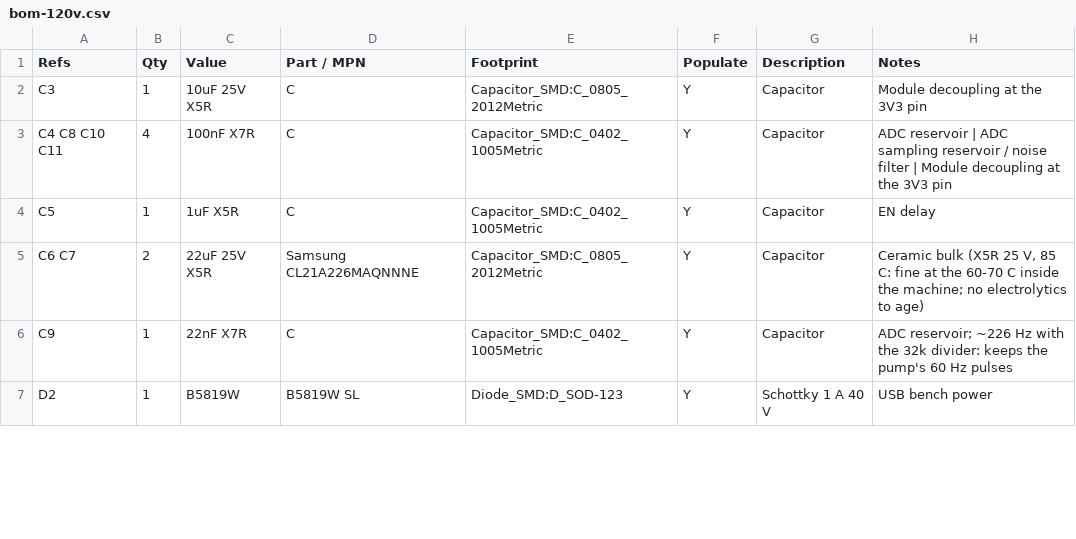
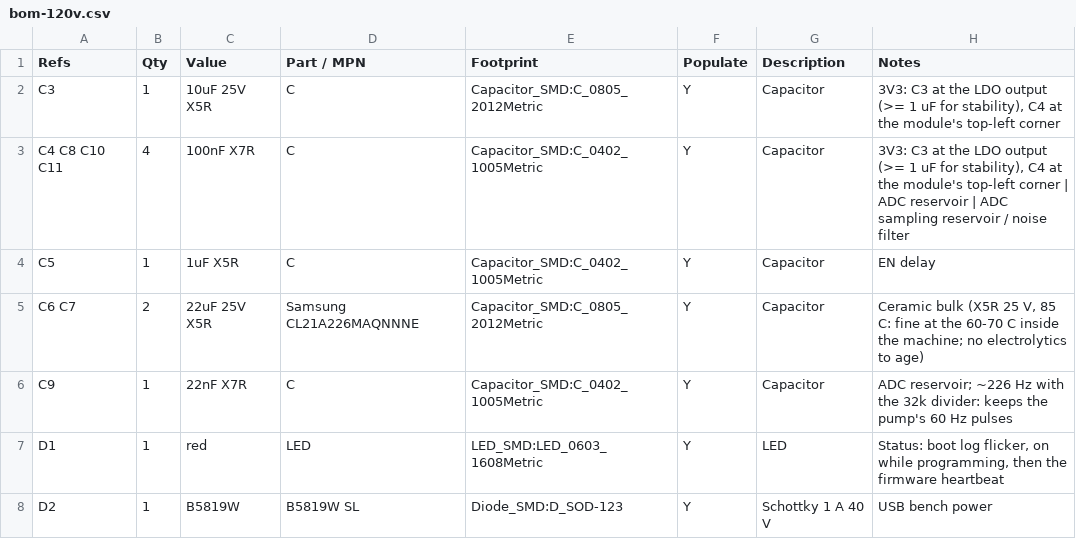
Before and after one commit to brensch/coffee, a CSV file: hardware/controller/build/bom-120v.csv, drawn as a sheet; only a part is shown; the diff covers the shown part only.

```diff
--- a/hardware/controller/build/bom-120v.csv
+++ b/hardware/controller/build/bom-120v.csv
@@ -1,4 +1,4 @@
 Refs,Qty,Value,Part / MPN,Footprint,Populate,Description,Notes
-C3,1,10uF 25V X5R,C,Capacitor_SMD:C_0805_2012Metric,Y,Capacitor,Module decoupling at the 3V3 pin
-C4 C8 C10 C11,4,100nF X7R,C,Capacitor_SMD:C_0402_1005Metric,Y,Capacitor,ADC reservoir | ADC sampling reservoir / noise filter | Module decoupling at the 3V3 pin
+C3,1,10uF 25V X5R,C,Capacitor_SMD:C_0805_2012Metric,Y,Capacitor,"3V3: C3 at the LDO output (>= 1 uF for stability), C4 at the module's top-left corner"
+C4 C8 C10 C11,4,100nF X7R,C,Capacitor_SMD:C_0402_1005Metric,Y,Capacitor,"3V3: C3 at the LDO output (>= 1 uF for stability), C4 at the module's top-left corner | ADC reservoir | ADC sampling reservoir / noise filter"
 C5,1,1uF X5R,C,Capacitor_SMD:C_0402_1005Metric,Y,Capacitor,EN delay
@@ -6,2 +6,3 @@ C6 C7,2,22uF 25V X5R,Samsung CL21A226MAQNNNE,Capacitor_SMD:C_0805_2012Metric,Y,C
 C9,1,22nF X7R,C,Capacitor_SMD:C_0402_1005Metric,Y,Capacitor,ADC reservoir; ~226 Hz with the 32k divider: keeps the pump's 60 Hz pulses
+D1,1,red,LED,LED_SMD:LED_0603_1608Metric,Y,LED,"Status: boot log flicker, on while programming, then the firmware heartbeat"
 D2,1,B5819W,B5819W SL,Diode_SMD:D_SOD-123,Y,Schottky 1 A 40 V,USB bench power
```
Also changed, not shown: 2 added rows, 2 removed rows and 17 edited cells elsewhere in this file, hardware/controller/build/coffee-controller-120v-fab/positions.csv, hardware/controller/build/jlc-120v/bom.csv, 55 other files.
